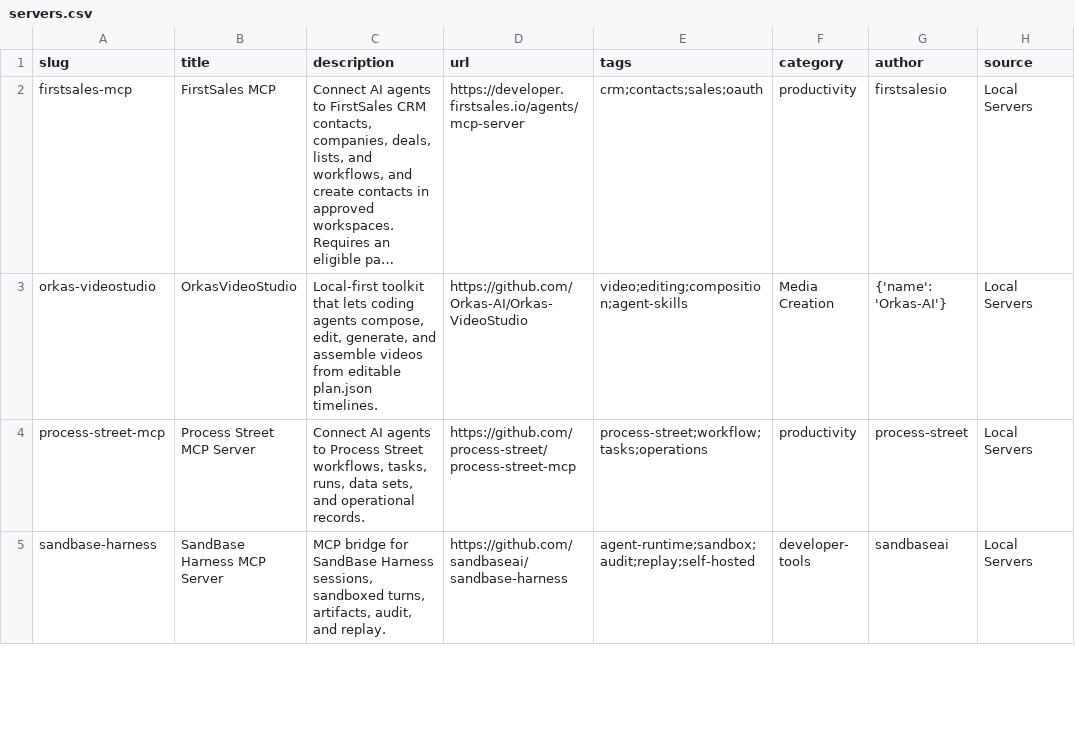
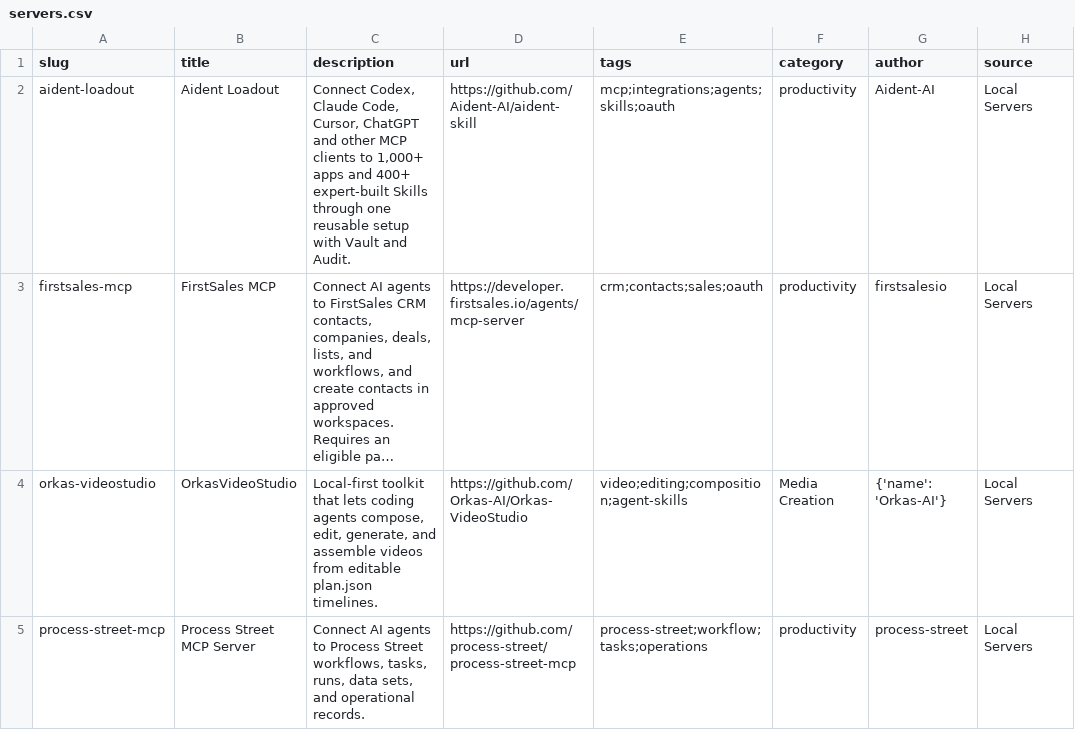
Before and after one commit to Chat2AnyLLM/awesome-mcp-servers, a CSV file: dist/servers.csv, drawn as a sheet; only a part is shown; the shorter side is filled out with more unchanged rows; long unchanged cells end in …; the diff names each change by its address in the sheet, - before the commit and + after, or states it on an @@ line.

Commit message:
Add Aident Loadout MCP server
Remote MCP connecting agents to 1,000+ apps and 400+ Skills via one setup.

```diff
--- a/dist/servers.csv
+++ b/dist/servers.csv
+row 2: aident-loadout | Aident Loadout | Connect Codex, Claude Code, Cursor, ChatGPT and other MCP clients to 1,000+ apps and 400+ expert-built Skills through one reusable setup with Vault and Audit. | https://github.com/Aident-AI/aident-skill | mcp;integrations;agents;skills;oauth | productivity | Aident-AI | Local Servers
```
Also changed, not shown: 5 other files.
